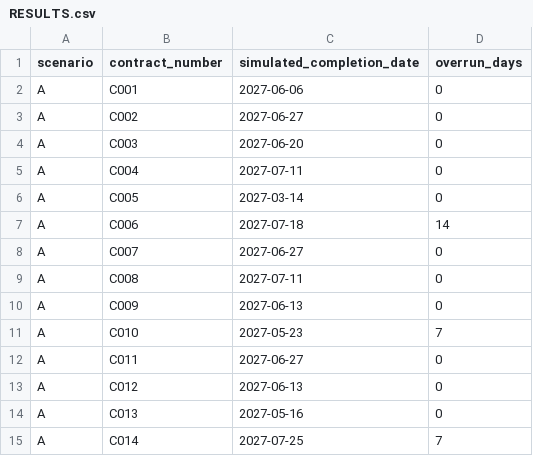
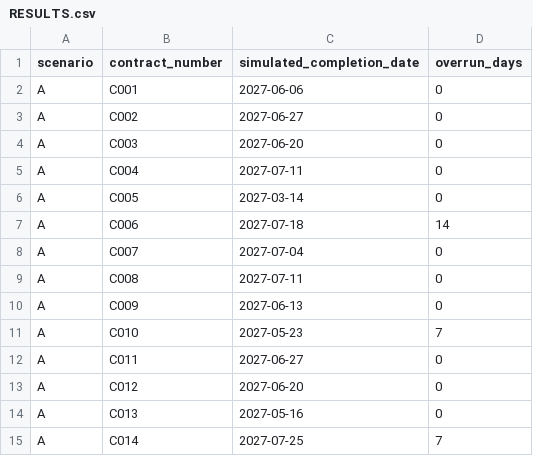
Before and after one commit to sr-magicturtle/tooltime, a CSV file: outputs/A/RESULTS.csv, drawn as a sheet.

```diff
--- a/outputs/A/RESULTS.csv
+++ b/outputs/A/RESULTS.csv
@@ -7,3 +7,3 @@ A,C005,2027-03-14,0
 A,C006,2027-07-18,14
-A,C007,2027-06-27,0
+A,C007,2027-07-04,0
 A,C008,2027-07-11,0
@@ -12,3 +12,3 @@ A,C010,2027-05-23,7
 A,C011,2027-06-27,0
-A,C012,2027-06-13,0
+A,C012,2027-06-20,0
 A,C013,2027-05-16,0
```
Also changed, not shown: outputs/A/SCHEDULE_ACCESS.csv, outputs/B/SCHEDULE_ACCESS.csv, 13 other files.
